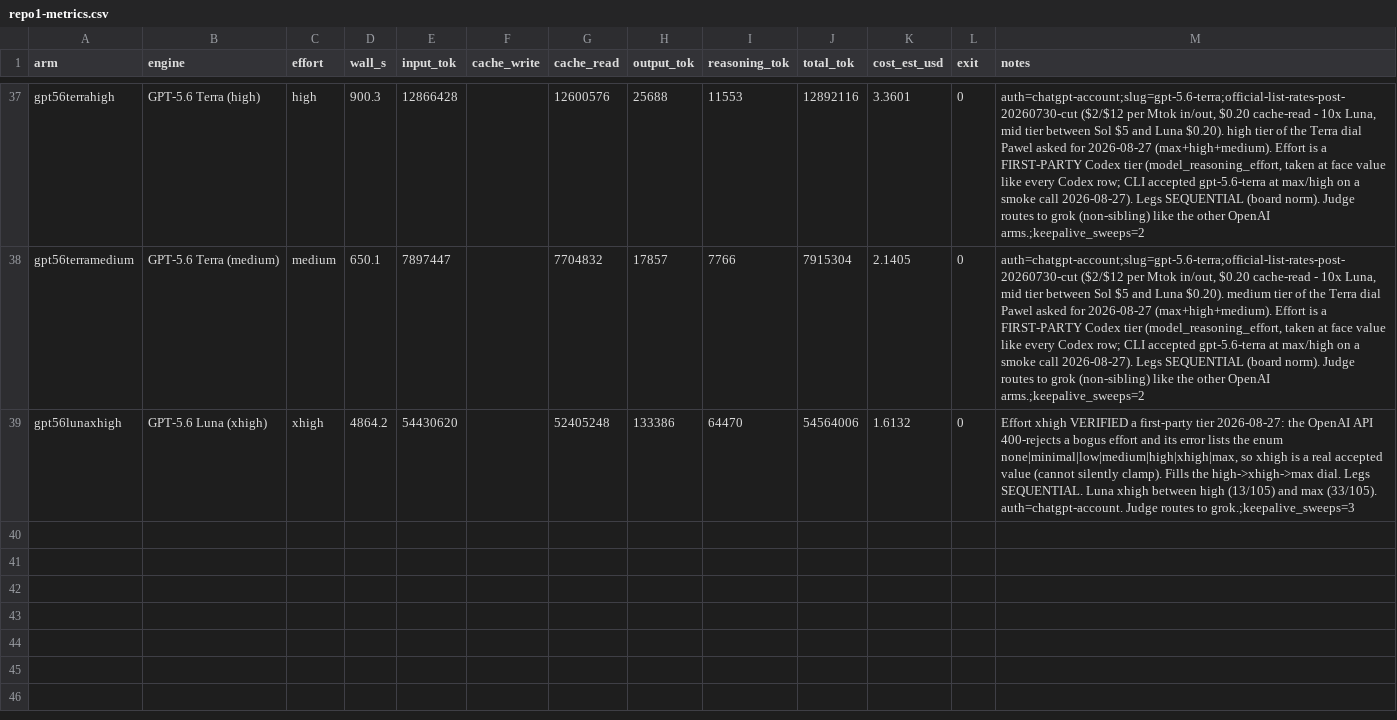
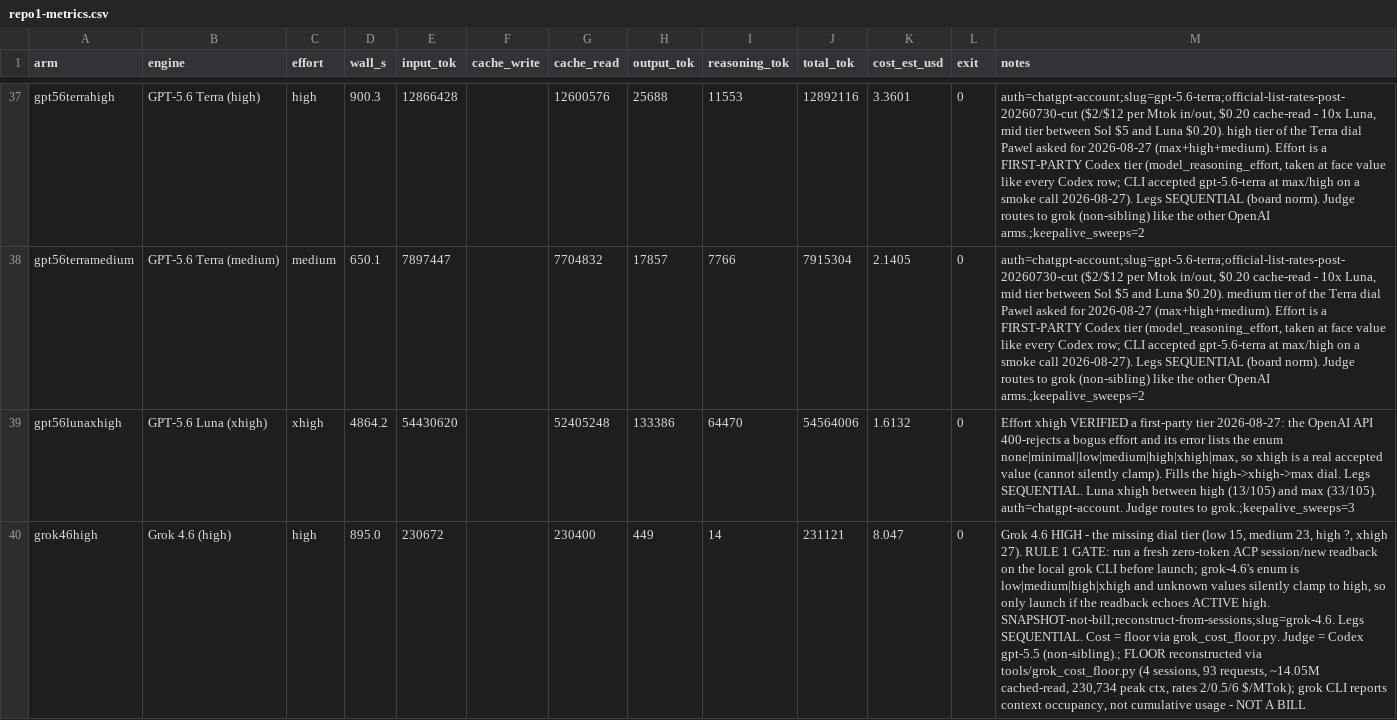
Before and after one commit to eoinmcgee1993/experiments, a CSV file: bug-hunt-bench/repo1-metrics.csv, drawn as a sheet; only a part is shown, gaps mark what is left out; the diff names each change by its address in the sheet, - before the commit and + after, or states it on an @@ line.

```diff
--- a/bug-hunt-bench/repo1-metrics.csv
+++ b/bug-hunt-bench/repo1-metrics.csv
+row 40: grok46high | Grok 4.6 (high) | high | 895.0 | 230672 |  | 230400 | 449 | 14 | 231121 | 8.047 | 0 | Grok 4.6 HIGH - the missing dial tier (low 15, medium 23, high ?, xhigh 27). RULE 1 GATE: run a fresh zero-token ACP session/new readback on the local grok CLI before launch; grok-4.6's enum is low|medium|high|xhigh and unknown values silently clamp to high, so only launch if the readback echoes ACTIVE high. SNAPSHOT-not-bill;reconstruct-from-sessions;slug=grok-4.6. Legs SEQUENTIAL. Cost = floor via grok_cost_floor.py. Judge = Codex gpt-5.5 (non-sibling).; FLOOR reconstructed via tools/grok_cost_floor.py (4 sessions, 93 requests, ~14.05M cached-read, 230,734 peak ctx, rates 2/0.5/6 $/MTok); grok CLI reports context occupancy, not cumulative usage - NOT A BILL
```
Also changed, not shown: bug-hunt-bench/combined-scoreboard.csv, bug-hunt-bench/repo1-scoreboard.csv, 2 other files.
